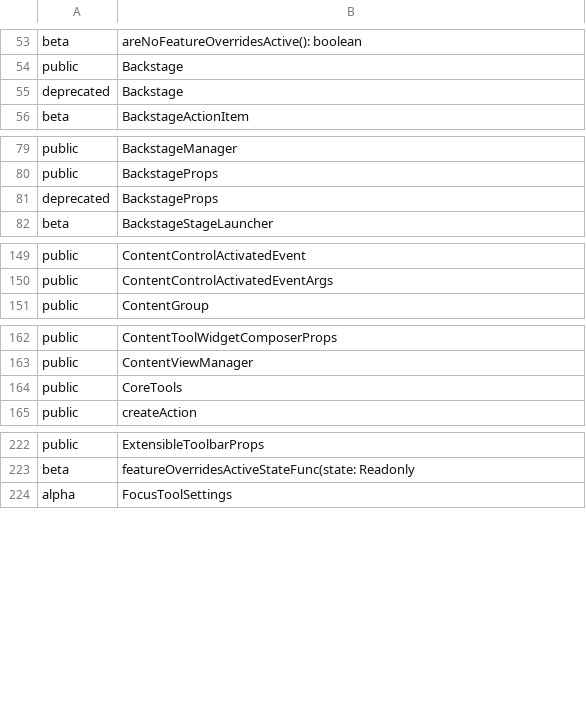
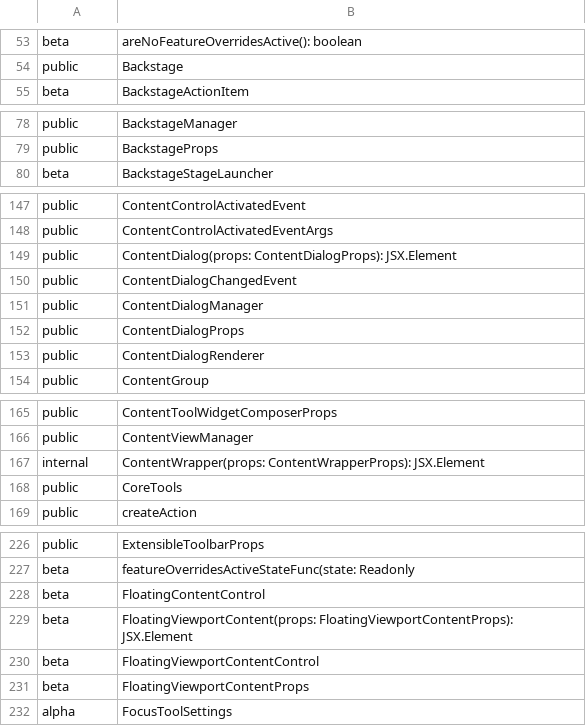
Before and after one commit to iTwin/appui, a CSV file: common/api/summary/appui-react.exports.csv, drawn as a sheet; only a part is shown, gaps mark what is left out; removed rows and columns are numbered as before the commit, all else as after; the diff covers the shown part only; the diff names each change by its address in the sheet, - before the commit and + after, or states it on an @@ line.

Commit message:
Add support for hosting an imodel view in a modeless dialog (#3068)
* Add code to test transparent content control.

* wip - save current progress

* Basic floating view functionality working

* Add a ContentDialogManager so z-index can be set for content dialogs.

* Set card popup z-index to appear above content view and content dialog.

* Fix location of popup context menu

* reset autohide timer when moving in dialog or popout content

* Force movable dialog's title bar to remain displayed.

* fix calling processViewSelectorChange too soon

* Require a ViewState to be specified to floating content.

* Close floating content when stage closes

* Update content tool to offset floating views.

* Add event that is triggered when floating content is added or removed.

* fix sizing of Select in maplayers widget

* update content example to show overlay opt-in

* Backstage should have not been deprecated - it is still used.

* fix showing active content

* Remove deprecated from Backstage and add hook export tag

* fix lint issue and test updates

* Add sample icon with transparency and fix hasMultipleContents logic

* rush change

* Move component location and add documentation.

* get coverage to pass

* fix typo in doc.

* add missing packageDocumentation

* Add info on floating view to NextVersion

* Fix path to floating view image and add image to NextVersion.

```diff
--- a/common/api/summary/appui-react.exports.csv
+++ b/common/api/summary/appui-react.exports.csv
-row 55: deprecated | Backstage
-row 81: deprecated | BackstageProps
+row 149: public | ContentDialog(props: ContentDialogProps): JSX.Element
+row 150: public | ContentDialogChangedEvent
+row 151: public | ContentDialogManager
+row 152: public | ContentDialogProps
+row 153: public | ContentDialogRenderer
+row 167: internal | ContentWrapper(props: ContentWrapperProps): JSX.Element
+row 228: beta | FloatingContentControl
+row 229: beta | FloatingViewportContent(props: FloatingViewportContentProps): JSX.Element
+row 230: beta | FloatingViewportContentControl
+row 231: beta | FloatingViewportContentProps
```
Also changed, not shown: 1 added row elsewhere in this file, 37 other files.
